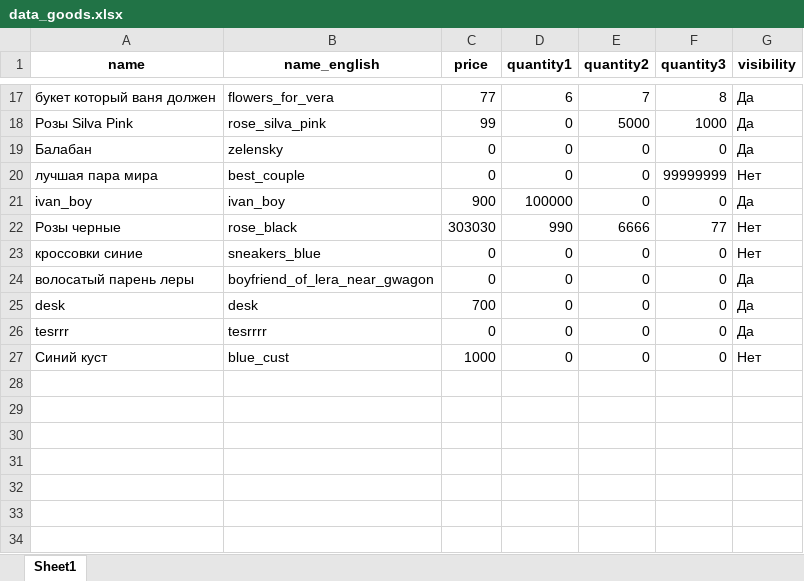
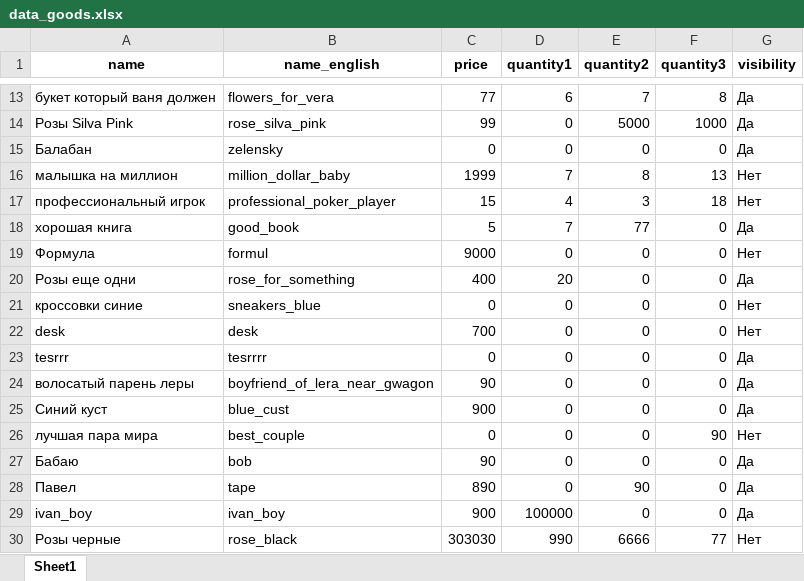
Before and after one commit to dibrovenko/tg_bot_flower, an Excel workbook: Exel/data_goods.xlsx, sheet Sheet1, drawn as a sheet; only a part is shown, gaps mark what is left out; values as stored, in another font and other column widths than the file's, no borders; removed rows and columns are numbered as before the commit, all else as after; the diff covers the shown part only; the diff names each change by its address in the sheet, - before the commit and + after, or states it on an @@ line.

```diff
--- a/Exel/data_goods.xlsx (sheet Sheet1)
+++ b/Exel/data_goods.xlsx (sheet Sheet1)
@@ row 8 moved to row 16: малышка на миллион @@
@@ row 9 moved to row 17: профессиональный игрок @@
@@ row 10 moved to row 18: хорошая книга @@
+row 19: Формула | formul | 9000 | 0 | 0 | 0 | Нет
@@ row 11 moved to row 20: Розы еще одни @@
@@ row 23 moved to row 21: кроссовки синие @@
+row 22: desk | desk | 700 | 0 | 0 | 0 | Нет
@@ row 26 moved to row 23: tesrrr @@
+row 24: волосатый парень леры | boyfriend_of_lera_near_gwagon | 90 | 0 | 0 | 0 | Да
+row 25: Синий куст | blue_cust | 900 | 0 | 0 | 0 | Да
-F26 (quantity3): 99999999
+F26 (quantity3): 90
+row 27: Бабаю | bob | 90 | 0 | 0 | 0 | Да
+row 28: Павел | tape | 890 | 0 | 90 | 0 | Да
-row 24: волосатый парень леры | boyfriend_of_lera_near_gwagon | 0 | 0 | 0 | 0 | Да
-row 25: desk | desk | 700 | 0 | 0 | 0 | Да
-row 27: Синий куст | blue_cust | 1000 | 0 | 0 | 0 | Нет
```
Also changed, not shown: 1 added row, 1 removed row, 1 moved row and 3 edited cells elsewhere in this sheet, Exel/data.xlsx, 14 other files.
